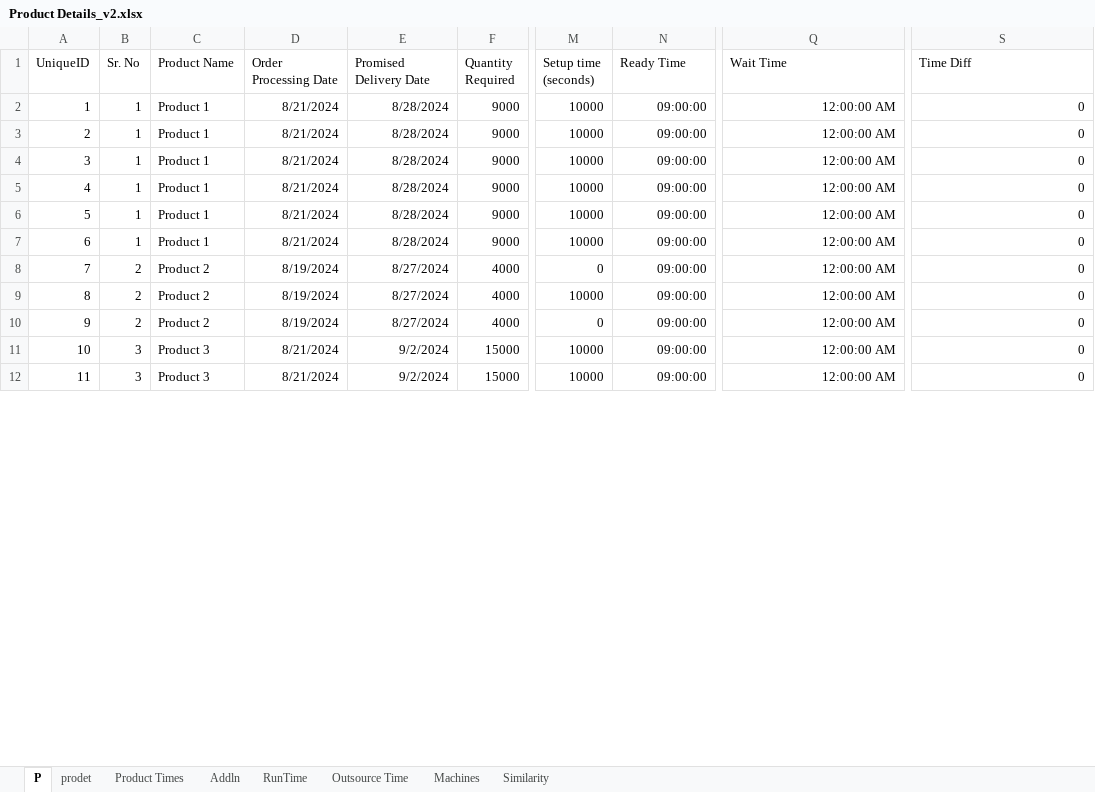
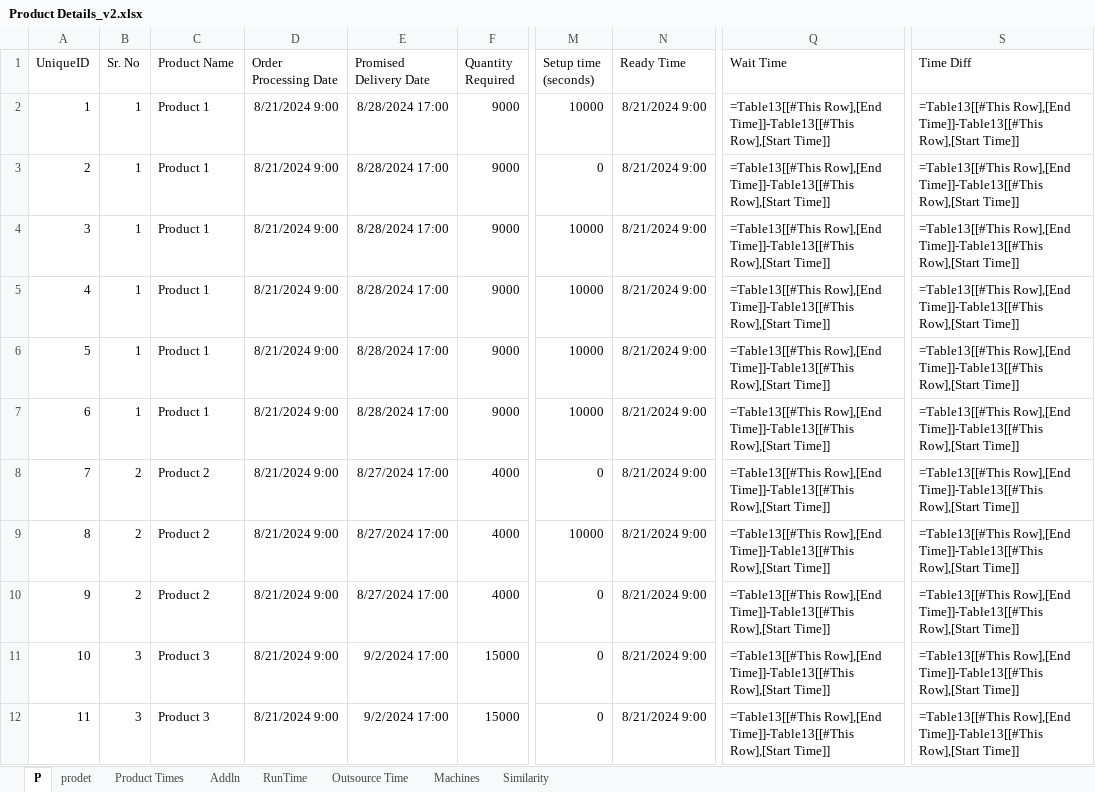
Before and after one commit to Deepikamurali07/PSNew_1, an Excel workbook: Product Details_v2.xlsx, sheet P, drawn as a sheet; only a part is shown, gaps mark what is left out; values as stored, in another font and other column widths than the file's, no borders; formulas without a stored value are shown as written; table styles not drawn; the diff covers the shown part only; the diff names each change by its address in the sheet, - before the commit and + after, or states it on an @@ line.

```diff
--- a/Product Details_v2.xlsx (sheet P)
+++ b/Product Details_v2.xlsx (sheet P)
-D2:D7 (Order Processing Date): 8/21/2024
+D2:D7 (Order Processing Date): 8/21/2024 9:00
-E2:E7 (Promised Delivery Date): 8/28/2024
+E2:E7 (Promised Delivery Date): 8/28/2024 17:00
-N2:N12 (Ready Time): 09:00:00
+N2:N12 (Ready Time): 8/21/2024 9:00
-Q2:Q12 (Wait Time): 12:00:00 AM
+Q2:Q12 (Wait Time): =Table13[[#This Row],[End Time]]-Table13[[#This Row],[Start Time]]
-S2:S12 (Time Diff): 0
+S2:S12 (Time Diff): =Table13[[#This Row],[End Time]]-Table13[[#This Row],[Start Time]]
-M3 (Setup time (seconds)): 10000
+M3 (Setup time (seconds)): 0
-D8:D10 (Order Processing Date): 8/19/2024
+D8:D10 (Order Processing Date): 8/21/2024 9:00
-E8:E10 (Promised Delivery Date): 8/27/2024
+E8:E10 (Promised Delivery Date): 8/27/2024 17:00
-D11:D12 (Order Processing Date): 8/21/2024
+D11:D12 (Order Processing Date): 8/21/2024 9:00
-E11:E12 (Promised Delivery Date): 9/2/2024
+E11:E12 (Promised Delivery Date): 9/2/2024 17:00
-M11:M12 (Setup time (seconds)): 10000
+M11:M12 (Setup time (seconds)): 0
```
Also changed, not shown: 51 edited cells elsewhere in this sheet, sheet prodet, sheet Product Times, 2 other files.
